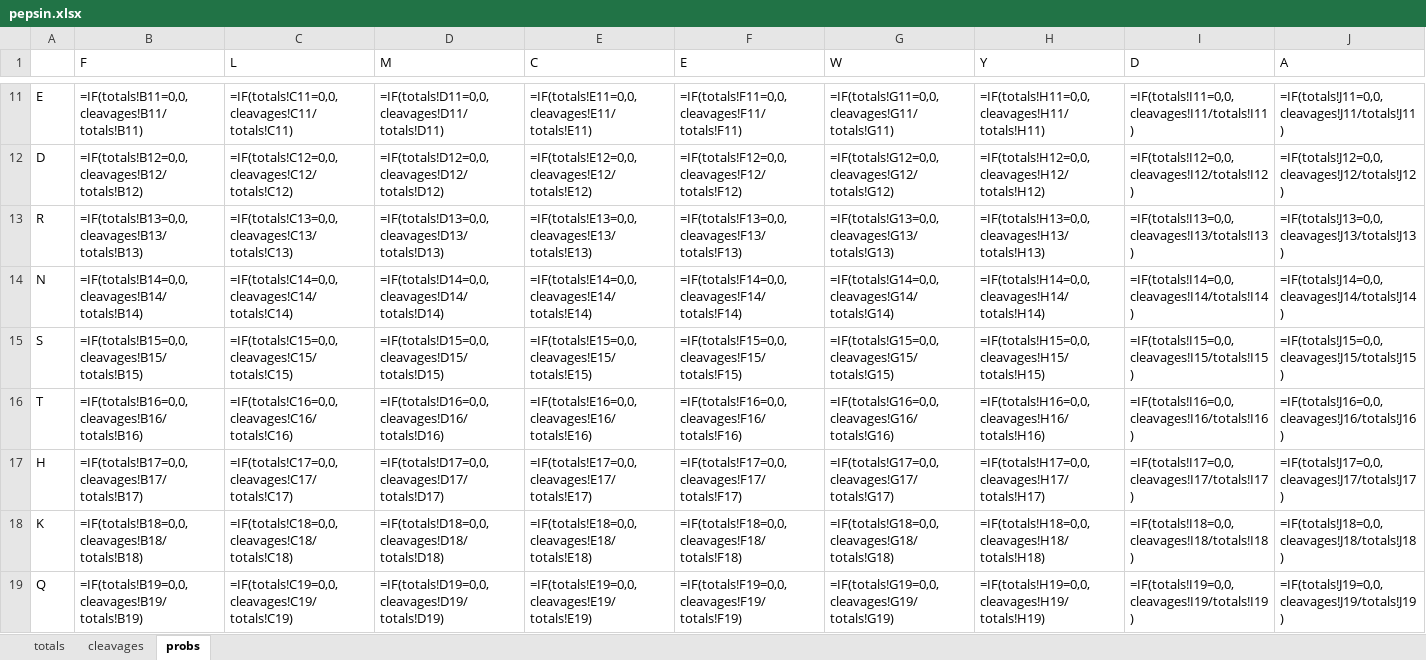
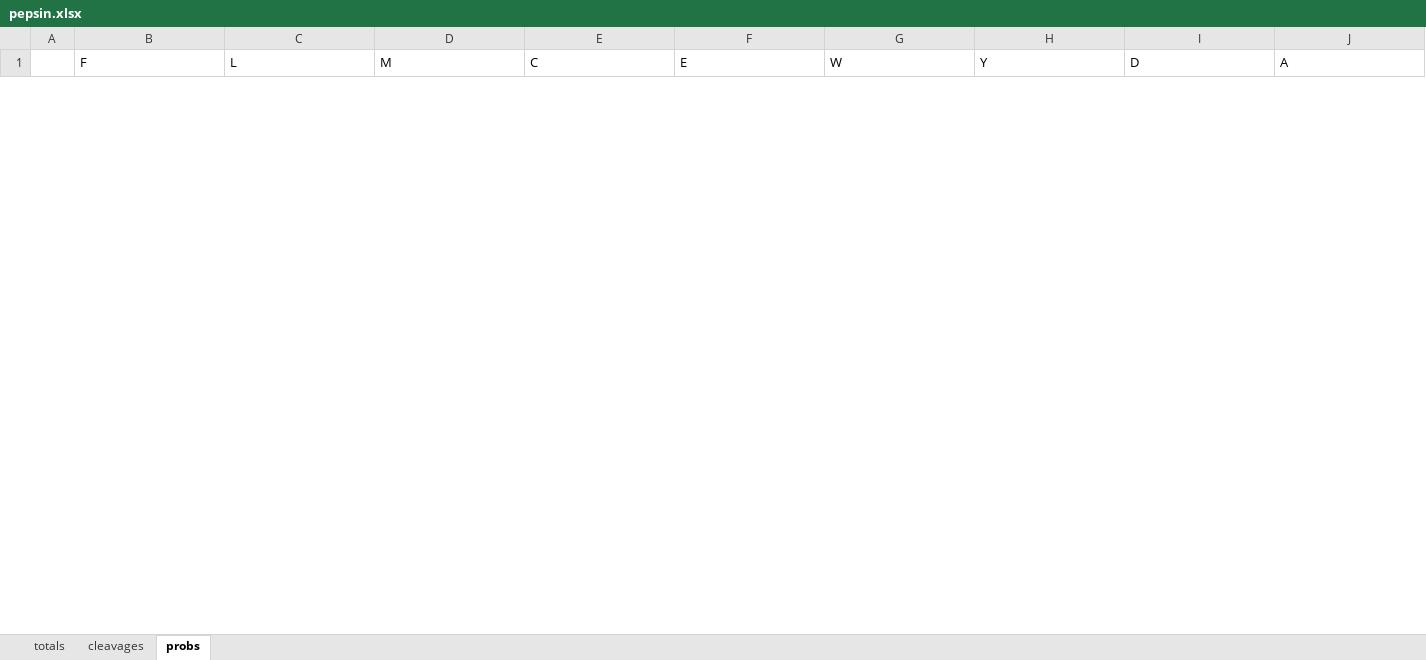
Before and after one commit to kibh11/sarlacc, an Excel workbook: utility/data/pepsin/pepsin.xlsx, sheet probs, drawn as a sheet; only a part is shown, gaps mark what is left out; values as stored, in another font and other column widths than the file's, no borders; formulas without a stored value are shown as written; removed rows and columns are numbered as before the commit, all else as after; rows hold the shown columns only; the diff covers the shown part only; the diff names each change by its address in the sheet, - before the commit and + after, or states it on an @@ line.

```diff
--- a/utility/data/pepsin/pepsin.xlsx (sheet probs)
+++ b/utility/data/pepsin/pepsin.xlsx (sheet probs)
-row 11: E | =IF(totals!B11=0,0,cleavages!B11/totals!B11) | =IF(totals!C11=0,0,cleavages!C11/totals!C11) | =IF(totals!D11=0,0,cleavages!D11/totals!D11) | =IF(totals!E11=0,0,cleavages!E11/totals!E11) | =IF(totals!F11=0,0,cleavages!F11/totals!F11) | =IF(totals!G11=0,0,cleavages!G11/totals!G11) | =IF(totals!H11=0,0,cleavages!H11/totals!H11) | =IF(totals!I11=0,0,cleavages!I11/totals!I11) | =IF(totals!J11=0,0,cleavages!J11/totals!J11)
-row 12: D | =IF(totals!B12=0,0,cleavages!B12/totals!B12) | =IF(totals!C12=0,0,cleavages!C12/totals!C12) | =IF(totals!D12=0,0,cleavages!D12/totals!D12) | =IF(totals!E12=0,0,cleavages!E12/totals!E12) | =IF(totals!F12=0,0,cleavages!F12/totals!F12) | =IF(totals!G12=0,0,cleavages!G12/totals!G12) | =IF(totals!H12=0,0,cleavages!H12/totals!H12) | =IF(totals!I12=0,0,cleavages!I12/totals!I12) | =IF(totals!J12=0,0,cleavages!J12/totals!J12)
-row 13: R | =IF(totals!B13=0,0,cleavages!B13/totals!B13) | =IF(totals!C13=0,0,cleavages!C13/totals!C13) | =IF(totals!D13=0,0,cleavages!D13/totals!D13) | =IF(totals!E13=0,0,cleavages!E13/totals!E13) | =IF(totals!F13=0,0,cleavages!F13/totals!F13) | =IF(totals!G13=0,0,cleavages!G13/totals!G13) | =IF(totals!H13=0,0,cleavages!H13/totals!H13) | =IF(totals!I13=0,0,cleavages!I13/totals!I13) | =IF(totals!J13=0,0,cleavages!J13/totals!J13)
-row 14: N | =IF(totals!B14=0,0,cleavages!B14/totals!B14) | =IF(totals!C14=0,0,cleavages!C14/totals!C14) | =IF(totals!D14=0,0,cleavages!D14/totals!D14) | =IF(totals!E14=0,0,cleavages!E14/totals!E14) | =IF(totals!F14=0,0,cleavages!F14/totals!F14) | =IF(totals!G14=0,0,cleavages!G14/totals!G14) | =IF(totals!H14=0,0,cleavages!H14/totals!H14) | =IF(totals!I14=0,0,cleavages!I14/totals!I14) | =IF(totals!J14=0,0,cleavages!J14/totals!J14)
-row 15: S | =IF(totals!B15=0,0,cleavages!B15/totals!B15) | =IF(totals!C15=0,0,cleavages!C15/totals!C15) | =IF(totals!D15=0,0,cleavages!D15/totals!D15) | =IF(totals!E15=0,0,cleavages!E15/totals!E15) | =IF(totals!F15=0,0,cleavages!F15/totals!F15) | =IF(totals!G15=0,0,cleavages!G15/totals!G15) | =IF(totals!H15=0,0,cleavages!H15/totals!H15) | =IF(totals!I15=0,0,cleavages!I15/totals!I15) | =IF(totals!J15=0,0,cleavages!J15/totals!J15)
-row 16: T | =IF(totals!B16=0,0,cleavages!B16/totals!B16) | =IF(totals!C16=0,0,cleavages!C16/totals!C16) | =IF(totals!D16=0,0,cleavages!D16/totals!D16) | =IF(totals!E16=0,0,cleavages!E16/totals!E16) | =IF(totals!F16=0,0,cleavages!F16/totals!F16) | =IF(totals!G16=0,0,cleavages!G16/totals!G16) | =IF(totals!H16=0,0,cleavages!H16/totals!H16) | =IF(totals!I16=0,0,cleavages!I16/totals!I16) | =IF(totals!J16=0,0,cleavages!J16/totals!J16)
-row 17: H | =IF(totals!B17=0,0,cleavages!B17/totals!B17) | =IF(totals!C17=0,0,cleavages!C17/totals!C17) | =IF(totals!D17=0,0,cleavages!D17/totals!D17) | =IF(totals!E17=0,0,cleavages!E17/totals!E17) | =IF(totals!F17=0,0,cleavages!F17/totals!F17) | =IF(totals!G17=0,0,cleavages!G17/totals!G17) | =IF(totals!H17=0,0,cleavages!H17/totals!H17) | =IF(totals!I17=0,0,cleavages!I17/totals!I17) | =IF(totals!J17=0,0,cleavages!J17/totals!J17)
-row 18: K | =IF(totals!B18=0,0,cleavages!B18/totals!B18) | =IF(totals!C18=0,0,cleavages!C18/totals!C18) | =IF(totals!D18=0,0,cleavages!D18/totals!D18) | =IF(totals!E18=0,0,cleavages!E18/totals!E18) | =IF(totals!F18=0,0,cleavages!F18/totals!F18) | =IF(totals!G18=0,0,cleavages!G18/totals!G18) | =IF(totals!H18=0,0,cleavages!H18/totals!H18) | =IF(totals!I18=0,0,cleavages!I18/totals!I18) | =IF(totals!J18=0,0,cleavages!J18/totals!J18)
-row 19: Q | =IF(totals!B19=0,0,cleavages!B19/totals!B19) | =IF(totals!C19=0,0,cleavages!C19/totals!C19) | =IF(totals!D19=0,0,cleavages!D19/totals!D19) | =IF(totals!E19=0,0,cleavages!E19/totals!E19) | =IF(totals!F19=0,0,cleavages!F19/totals!F19) | =IF(totals!G19=0,0,cleavages!G19/totals!G19) | =IF(totals!H19=0,0,cleavages!H19/totals!H19) | =IF(totals!I19=0,0,cleavages!I19/totals!I19) | =IF(totals!J19=0,0,cleavages!J19/totals!J19)
```
Also changed, not shown: 20 added rows and 11 removed rows elsewhere in this sheet, sheet totals, sheet cleavages, 3 other files.
